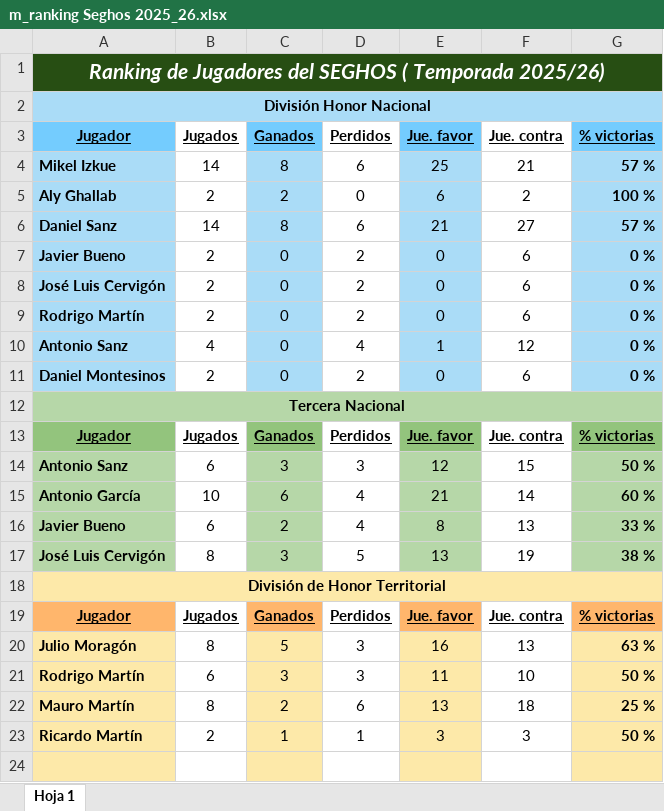
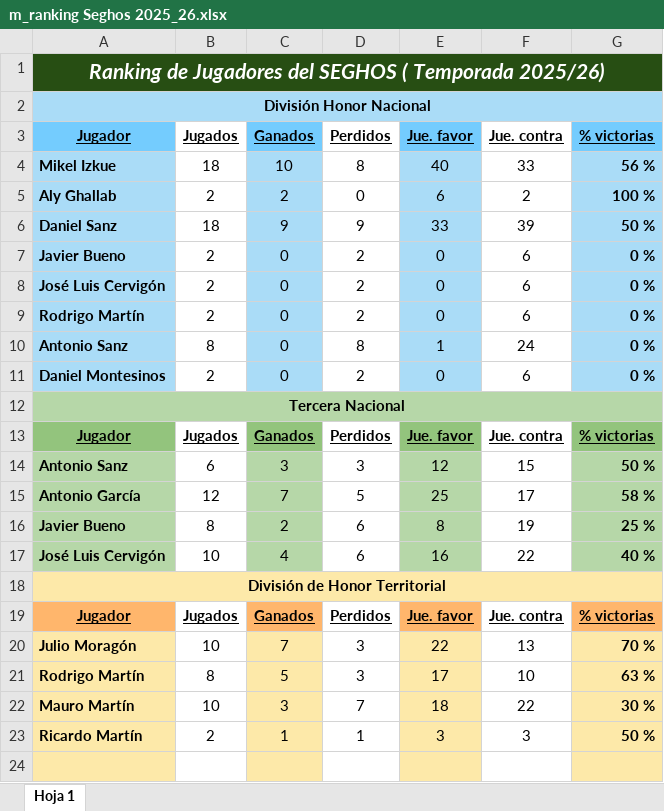
Before and after one commit to Seghos2000/calendarios-seghos, an Excel workbook: m_ranking Seghos 2025_26.xlsx, sheet Hoja 1, drawn as a sheet; only a part is shown; values as stored, in another font and other column widths than the file's, no borders; removed rows and columns are numbered as before the commit, all else as after; the diff names each change by its address in the sheet, - before the commit and + after, or states it on an @@ line.

Commit message:
actualizar ranking

```diff
--- a/m_ranking Seghos 2025_26.xlsx (sheet Hoja 1)
+++ b/m_ranking Seghos 2025_26.xlsx (sheet Hoja 1)
-row 4: Mikel Izkue | 14 | 8 | 6 | 25 | 21 | 57 %
+row 4: Mikel Izkue | 18 | 10 | 8 | 40 | 33 | 56 %
-row 6: Daniel Sanz | 14 | 8 | 6 | 21 | 27 | 57 %
+row 6: Daniel Sanz | 18 | 9 | 9 | 33 | 39 | 50 %
-B10 (Jugados): 4
+B10 (Jugados): 8
-D10 (Perdidos): 4
+D10 (Perdidos): 8
-F10 (Jue. contra): 12
+F10 (Jue. contra): 24
-row 15: Antonio García | 10 | 6 | 4 | 21 | 14 | 60 %
+row 15: Antonio García | 12 | 7 | 5 | 25 | 17 | 58 %
-B16 (Jugados): 6
+B16 (Jugados): 8
-D16 (Perdidos): 4
+D16 (Perdidos): 6
-F16 (Jue. contra): 13
+F16 (Jue. contra): 19
-G16 (% victorias): 33 %
+G16 (% victorias): 25 %
-row 17: José Luis Cervigón | 8 | 3 | 5 | 13 | 19 | 38 %
+row 17: José Luis Cervigón | 10 | 4 | 6 | 16 | 22 | 40 %
-B20 (Jugados): 8
+B20 (Jugados): 10
-C20 (Ganados): 5
+C20 (Ganados): 7
-E20 (Jue. favor): 16
+E20 (Jue. favor): 22
-G20 (% victorias): 63 %
+G20 (% victorias): 70 %
-B21 (Jugados): 6
+B21 (Jugados): 8
-C21 (Ganados): 3
+C21 (Ganados): 5
-E21 (Jue. favor): 11
+E21 (Jue. favor): 17
-G21 (% victorias): 50 %
+G21 (% victorias): 63 %
-row 22: Mauro Martín | 8 | 2 | 6 | 13 | 18 | 25 %
+row 22: Mauro Martín | 10 | 3 | 7 | 18 | 22 | 30 %
```
Also changed, not shown: 1 other file.
